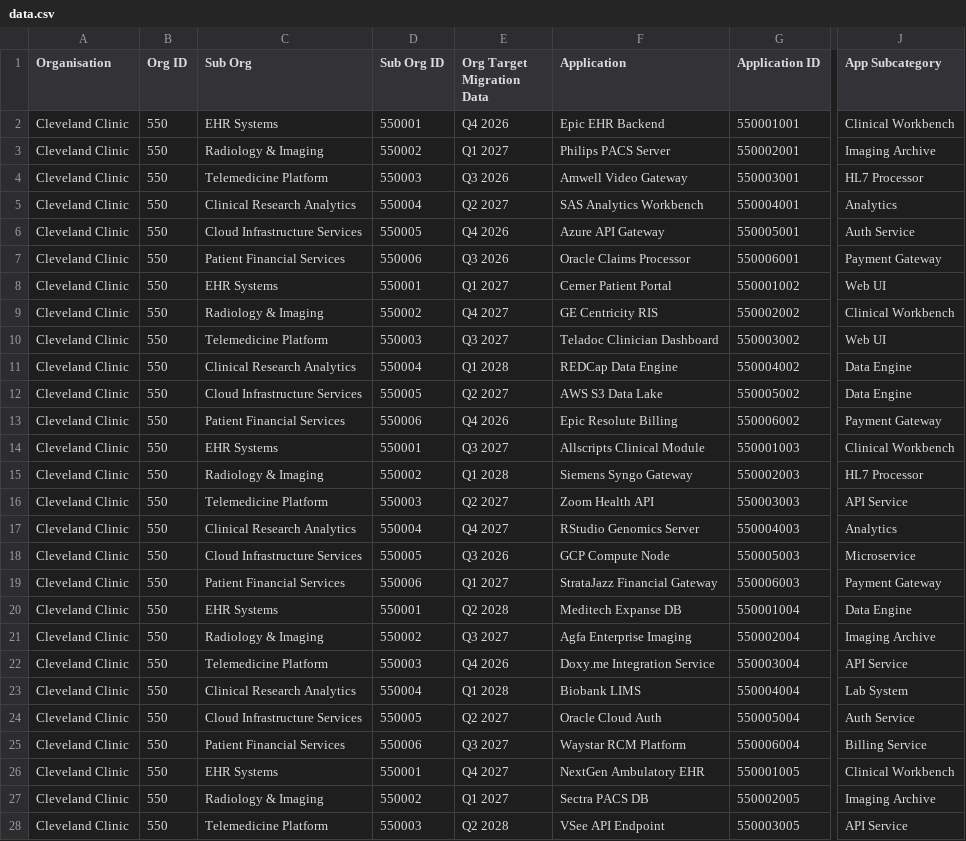
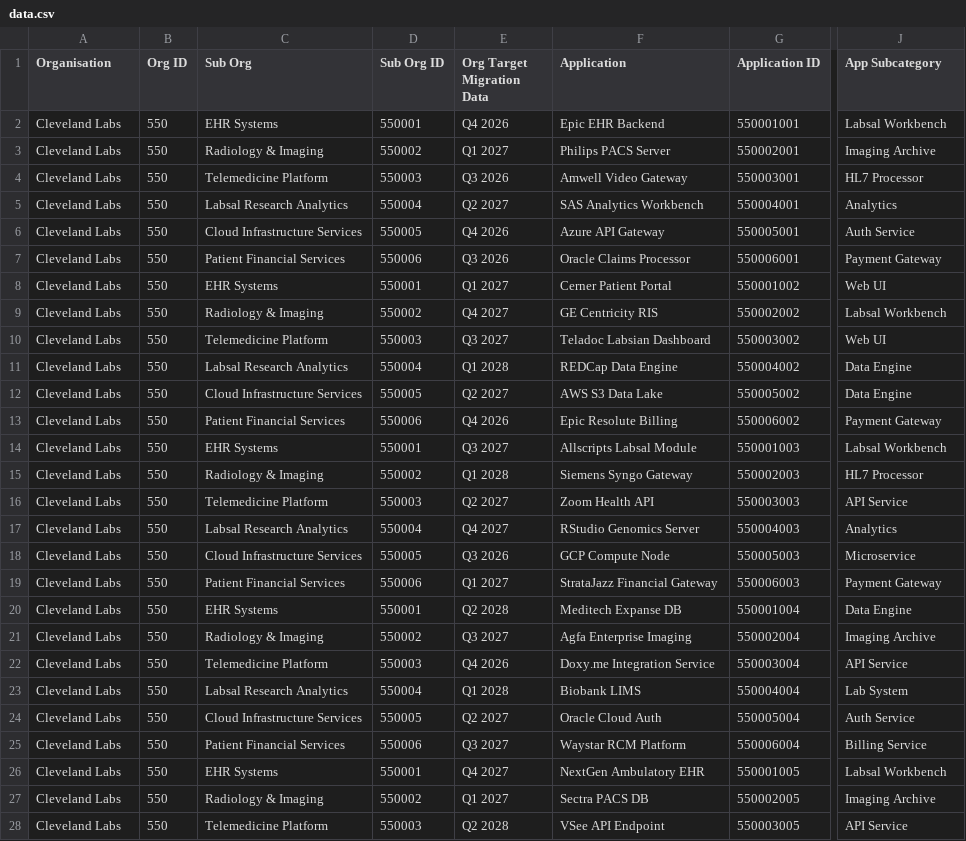
Before and after one commit to tejasaibottu99/backend, a CSV file: data.csv, drawn as a sheet; only a part is shown, gaps mark what is left out; the diff covers the shown part only; the diff names each change by its address in the sheet, - before the commit and + after, or states it on an @@ line.

Commit message:
Update data.csv

```diff
--- a/data.csv
+++ b/data.csv
-A2:A28 (Organisation): Cleveland Clinic
+A2:A28 (Organisation): Cleveland Labs
-J2 (App Subcategory): Clinical Workbench
+J2 (App Subcategory): Labsal Workbench
-C5 (Sub Org): Clinical Research Analytics
+C5 (Sub Org): Labsal Research Analytics
-J9 (App Subcategory): Clinical Workbench
+J9 (App Subcategory): Labsal Workbench
-F10 (Application): Teladoc Clinician Dashboard
+F10 (Application): Teladoc Labsian Dashboard
-C11 (Sub Org): Clinical Research Analytics
+C11 (Sub Org): Labsal Research Analytics
-F14 (Application): Allscripts Clinical Module
+F14 (Application): Allscripts Labsal Module
-J14 (App Subcategory): Clinical Workbench
+J14 (App Subcategory): Labsal Workbench
-C17 (Sub Org): Clinical Research Analytics
+C17 (Sub Org): Labsal Research Analytics
-C23 (Sub Org): Clinical Research Analytics
+C23 (Sub Org): Labsal Research Analytics
-J26 (App Subcategory): Clinical Workbench
+J26 (App Subcategory): Labsal Workbench
```
Also changed, not shown: 110 edited cells elsewhere in this file.
